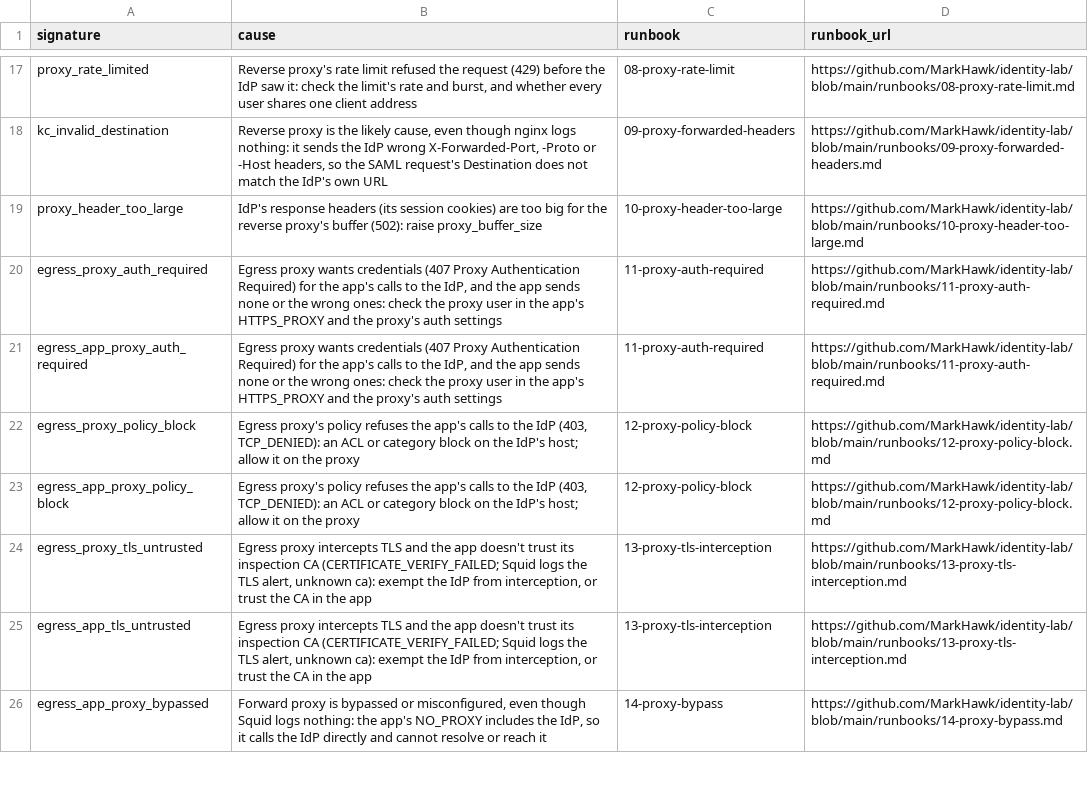
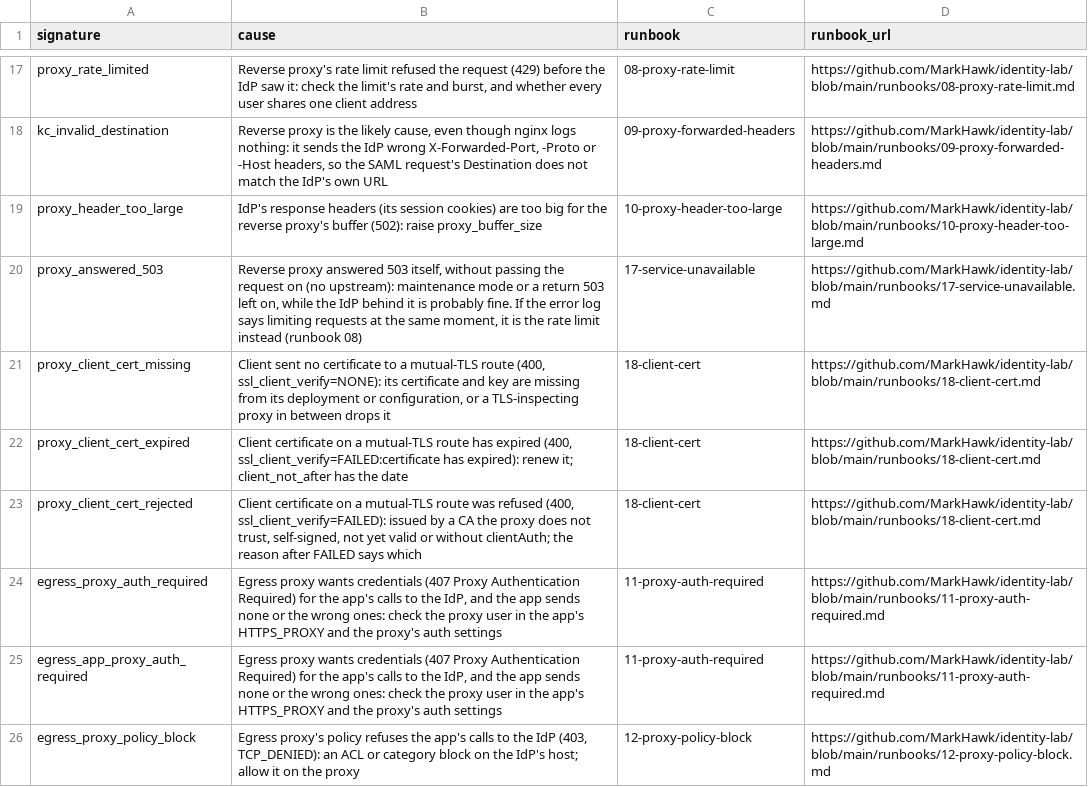
Before and after one commit to MarkHawk/identity-support-splunk, a CSV file: identity_support/lookups/support_causes.csv, drawn as a sheet; only a part is shown, gaps mark what is left out; the shorter side is filled out with more unchanged rows; the diff names each change by its address in the sheet, - before the commit and + after, or states it on an @@ line.

```diff
--- a/identity_support/lookups/support_causes.csv
+++ b/identity_support/lookups/support_causes.csv
+row 20: proxy_answered_503 | Reverse proxy answered 503 itself, without passing the request on (no upstream): maintenance mode or a return 503 left on, while the IdP behind it is probably fine. If the error log says limiting requests at the same moment, it is the rate limit instead (runbook 08) | 17-service-unavailable | https://github.com/MarkHawk/identity-lab/blob/main/runbooks/17-service-unavailable.md
+row 21: proxy_client_cert_missing | Client sent no certificate to a mutual-TLS route (400, ssl_client_verify=NONE): its certificate and key are missing from its deployment or configuration, or a TLS-inspecting proxy in between drops it | 18-client-cert | https://github.com/MarkHawk/identity-lab/blob/main/runbooks/18-client-cert.md
+row 22: proxy_client_cert_expired | Client certificate on a mutual-TLS route has expired (400, ssl_client_verify=FAILED:certificate has expired): renew it; client_not_after has the date | 18-client-cert | https://github.com/MarkHawk/identity-lab/blob/main/runbooks/18-client-cert.md
+row 23: proxy_client_cert_rejected | Client certificate on a mutual-TLS route was refused (400, ssl_client_verify=FAILED): issued by a CA the proxy does not trust, self-signed, not yet valid or without clientAuth; the reason after FAILED says which | 18-client-cert | https://github.com/MarkHawk/identity-lab/blob/main/runbooks/18-client-cert.md
```
Also changed, not shown: 3 other files.
